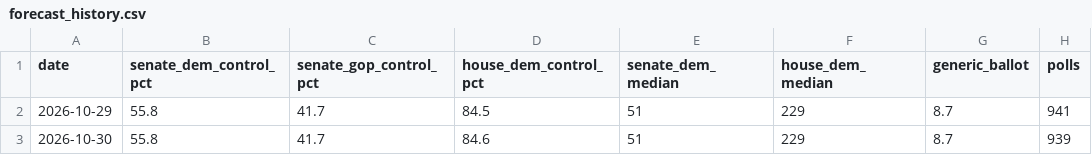
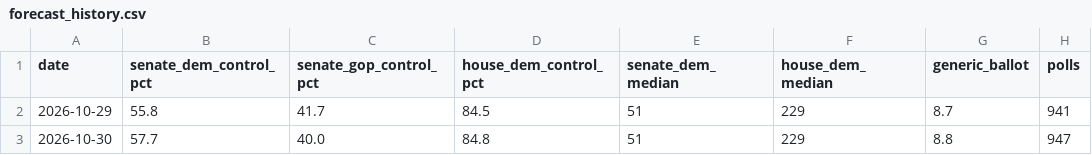
Before and after one commit to tiroger/election-forecast-2026, a CSV file: data/history/forecast_history.csv, drawn as a sheet.

Commit message:
Forecast 2026-10-30

```diff
--- a/data/history/forecast_history.csv
+++ b/data/history/forecast_history.csv
@@ -2,2 +2,2 @@ date,senate_dem_control_pct,senate_gop_control_pct,house_dem_control_pct,senate_
 2026-10-29,55.8,41.7,84.5,51,229,8.7,941
-2026-10-30,55.8,41.7,84.6,51,229,8.7,939
+2026-10-30,57.7,40.0,84.8,51,229,8.8,947
```
Also changed, not shown: 55 other files.
